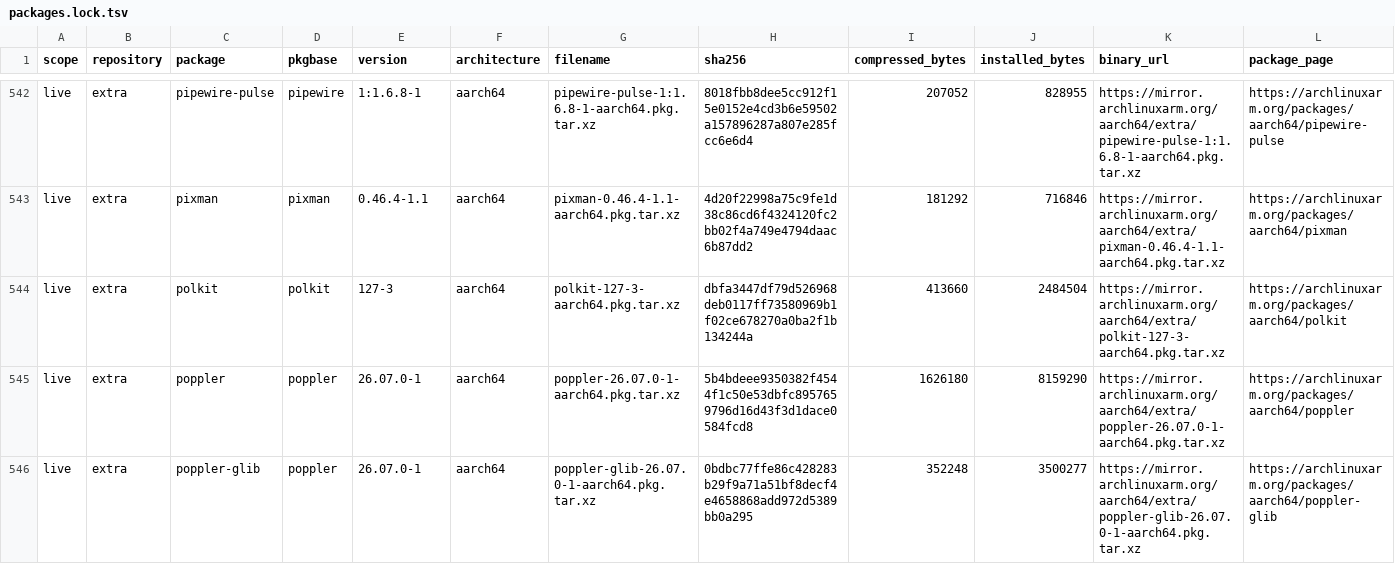
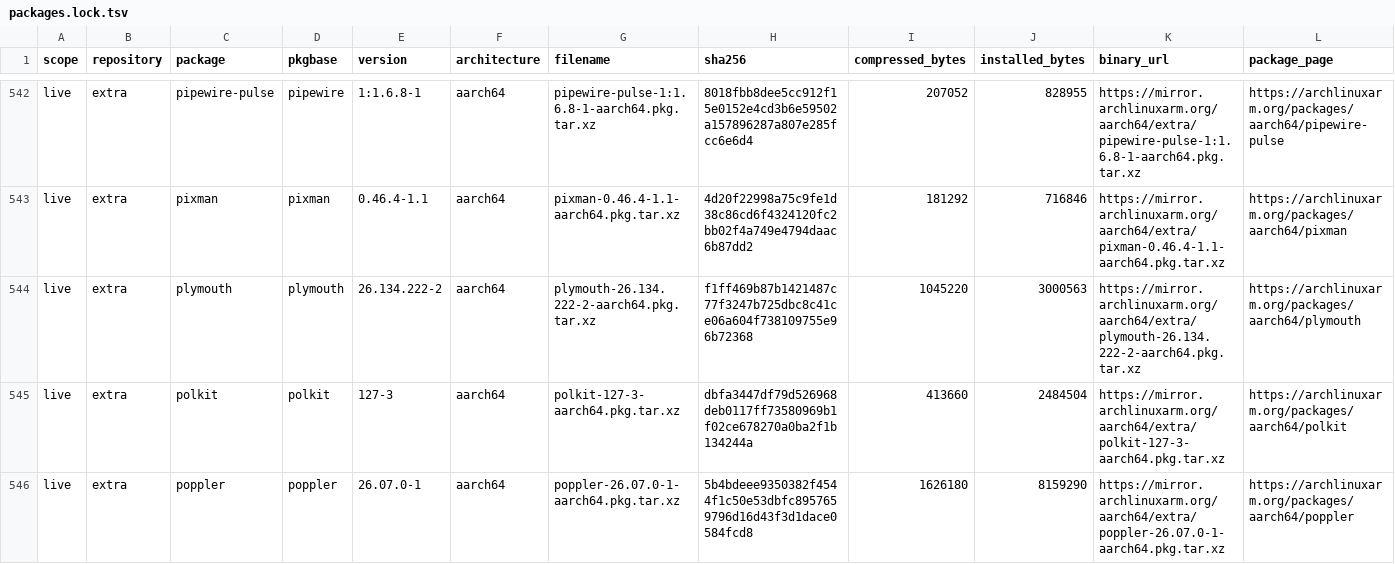
Before and after one commit to turbineBMW/surface-pro-11-linux, a TSV file: iso/packages.lock.tsv, drawn as a sheet; only a part is shown, gaps mark what is left out; the shorter side is filled out with more unchanged rows; rows hold the shown columns only; the diff names each change by its address in the sheet, - before the commit and + after, or states it on an @@ line.

```diff
--- a/iso/packages.lock.tsv
+++ b/iso/packages.lock.tsv
+row 544: live | extra | plymouth | plymouth | 26.134.222-2 | aarch64 | plymouth-26.134.222-2-aarch64.pkg.tar.xz | f1ff469b87b1421487c77f3247b725dbc8c41ce06a604f738109755e96b72368 | 1045220 | 3000563 | https://mirror.archlinuxarm.org/aarch64/extra/plymouth-26.134.222-2-aarch64.pkg.tar.xz | https://archlinuxarm.org/packages/aarch64/plymouth
```
Also changed, not shown: iso/installed-rootfs.lock.tsv, iso/live-rootfs-files.tsv, 32 other files.
